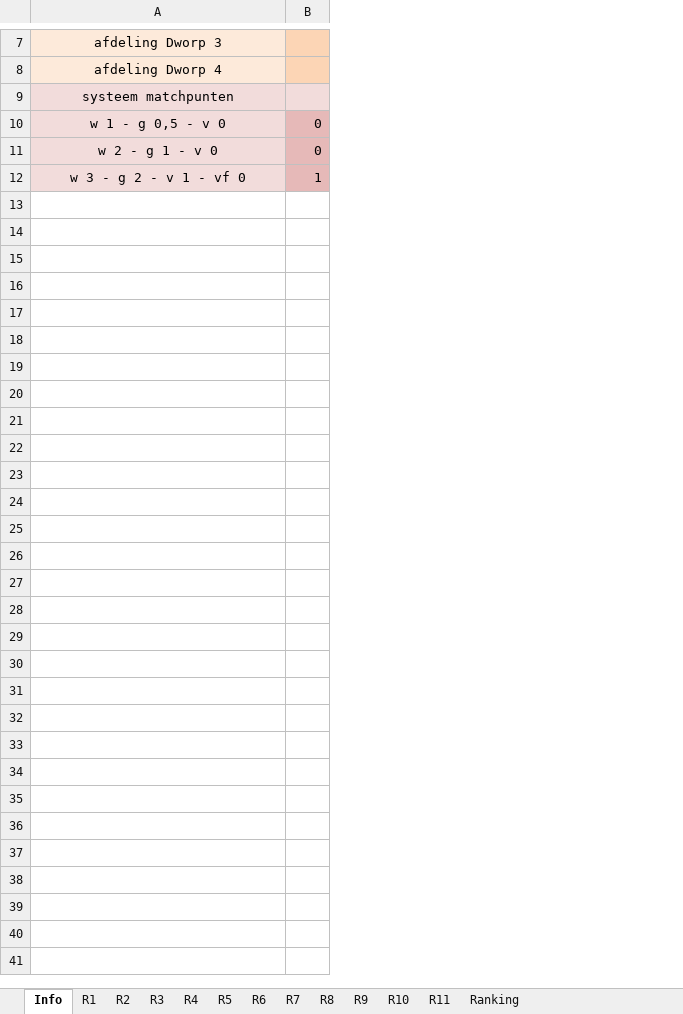
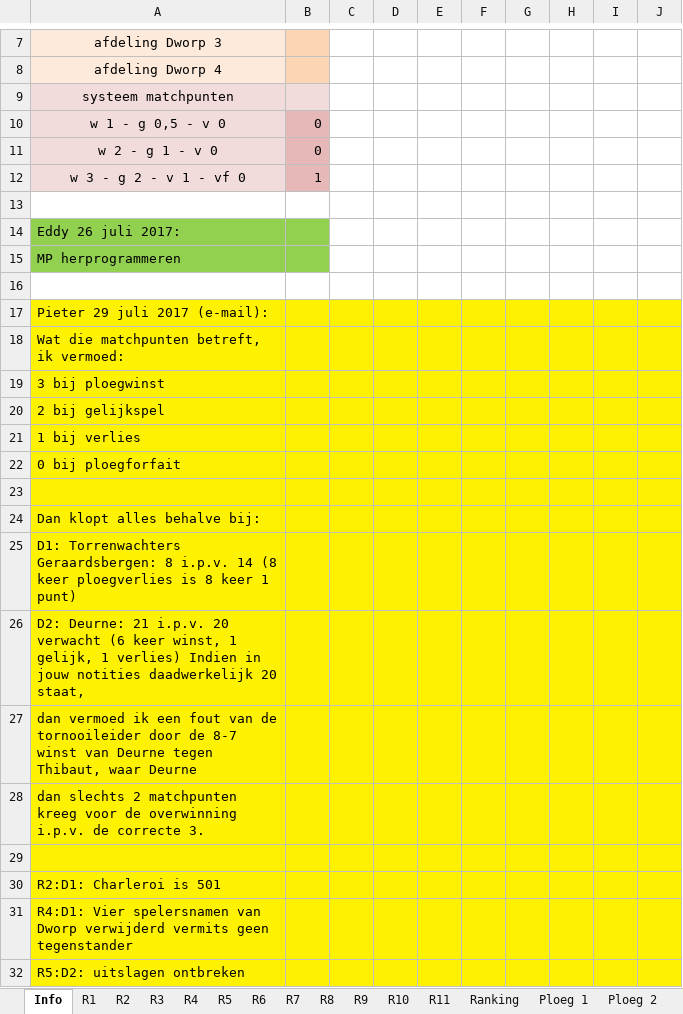
Before and after one commit to erpi/skdworp, an Excel workbook: _data/ni/ni7778/individueel_eindstand_dworp_12_7778.xlsx, sheet Info, drawn as a sheet; only a part is shown, gaps mark what is left out; values as stored, in another font and other column widths than the file's, no borders; the diff covers the shown part only; the diff names each change by its address in the sheet, - before the commit and + after, or states it on an @@ line.

Commit message:
ni 1977-1978 toevoegen ploegresultaten, normaliseren clubnamen, fix mp Deurne

```diff
--- a/_data/ni/ni7778/individueel_eindstand_dworp_12_7778.xlsx (sheet Info)
+++ b/_data/ni/ni7778/individueel_eindstand_dworp_12_7778.xlsx (sheet Info)
+sheet tab: Ploeg 1
+sheet tab: Ploeg 2
+column C, empty
+column D, empty
+column E, empty
+column F, empty
+column G, empty
+column H, empty
+column I, empty
+column J, empty
+row 13: (empty)
+row 14: Eddy 26 juli 2017:
+row 15: MP herprogrammeren
+row 16: (empty)
+row 17: Pieter 29 juli 2017 (e-mail):
+row 18: Wat die matchpunten betreft, ik vermoed:
+row 19: 3 bij ploegwinst
+row 20: 2 bij gelijkspel
+row 21: 1 bij verlies
+row 22: 0 bij ploegforfait
+row 23: (empty)
+row 24: Dan klopt alles behalve bij:
+row 25: D1: Torrenwachters Geraardsbergen: 8 i.p.v. 14 (8 keer ploegverlies is 8 keer 1 punt)
+row 26: D2: Deurne: 21 i.p.v. 20 verwacht (6 keer winst, 1 gelijk, 1 verlies) Indien in jouw notities daadwerkelijk 20 staat,
+row 27: dan vermoed ik een fout van de tornooileider door de 8-7 winst van Deurne tegen Thibaut, waar Deurne
+row 28: dan slechts 2 matchpunten kreeg voor de overwinning i.p.v. de correcte 3.
+row 29: (empty)
+row 30: R2:D1: Charleroi is 501
+row 31: R4:D1: Vier spelersnamen van Dworp verwijderd vermits geen tegenstander
+row 32: R5:D2: uitslagen ontbreken
```
Also changed, not shown: 82 added rows elsewhere in this sheet, sheet Ranking, sheet R8, sheet R2, sheet R9, sheet R4, sheet R6, 1 more sheet, 7 other files.
